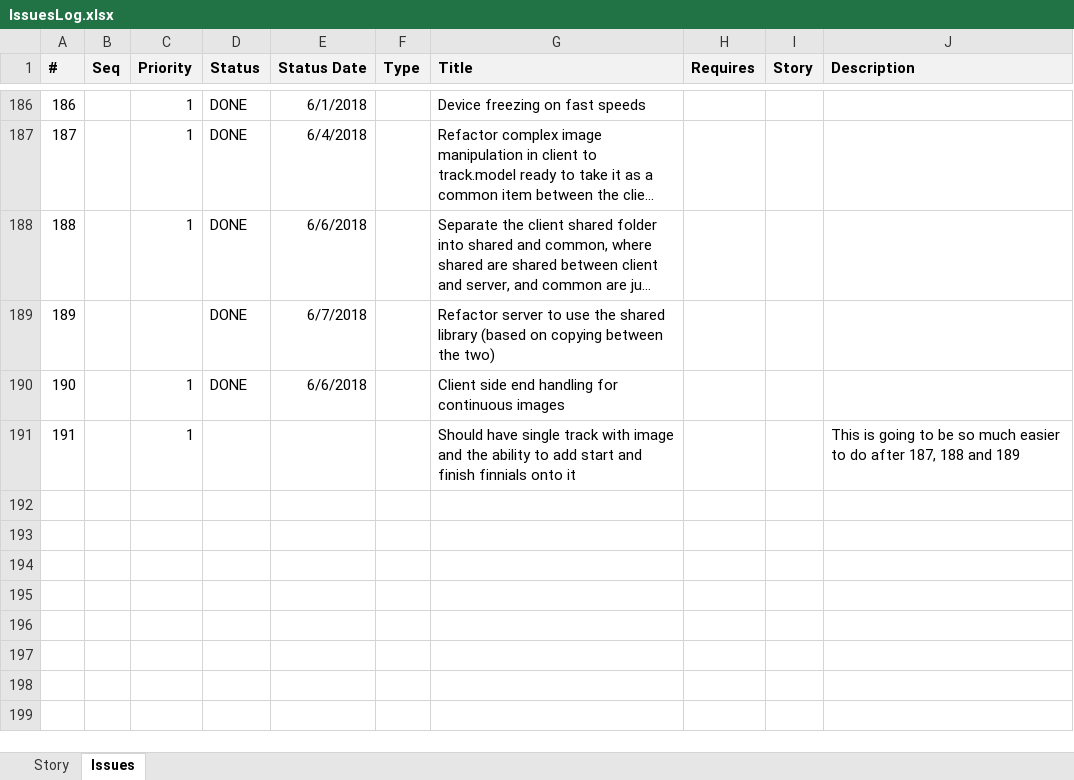
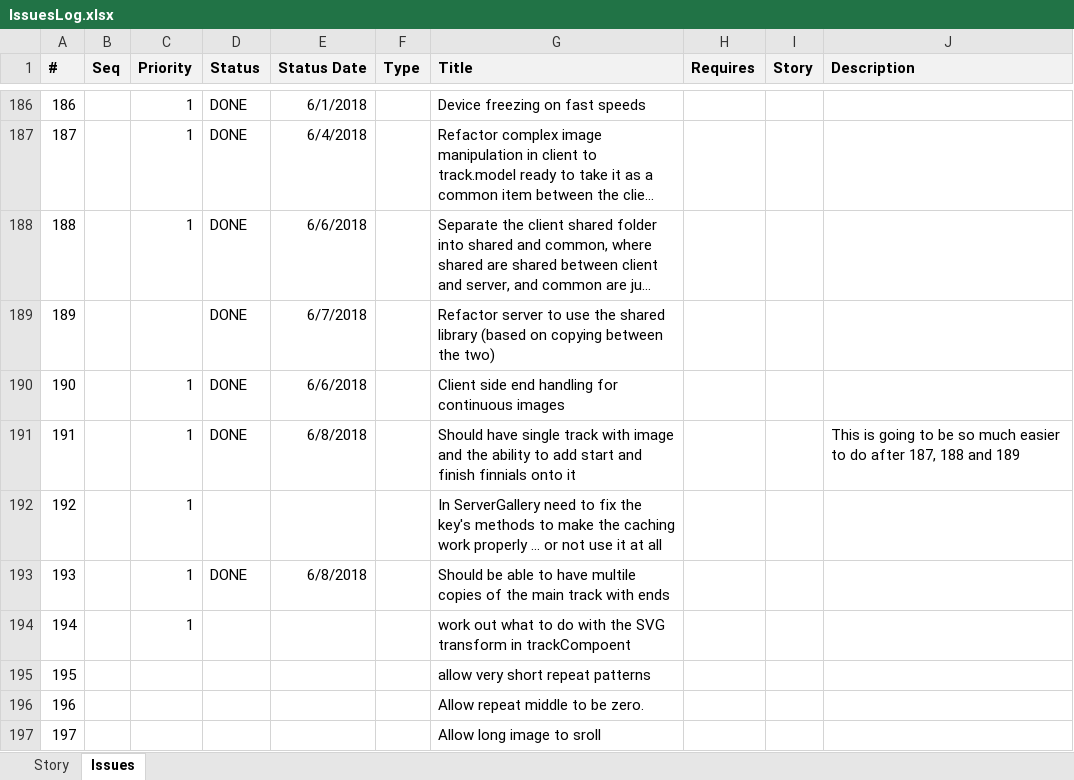
Before and after one commit to ownimage/piWriter, an Excel workbook: IssuesLog.xlsx, sheet Issues, drawn as a sheet; only a part is shown, gaps mark what is left out; long unchanged cells end in …; values as stored, in another font and other column widths than the file's, no borders; the diff names each change by its address in the sheet, - before the commit and + after, or states it on an @@ line.

Commit message:
Issue #193
Should be able to have multile copies of the main track with ends

```diff
--- a/IssuesLog.xlsx (sheet Issues)
+++ b/IssuesLog.xlsx (sheet Issues)
-D191 (Status): (empty)
+D191 (Status): DONE
-E191 (Status Date): (empty)
+E191 (Status Date): 6/8/2018
+row 192: 192 |  | 1 |  |  |  | In ServerGallery need to fix the key's methods to make the caching work properly … or not use it at all
+row 193: 193 |  | 1 | DONE | 6/8/2018 |  | Should be able to have multile copies of the main track with ends
+row 194: 194 |  | 1 |  |  |  | work out what to do with the SVG transform in trackCompoent
+row 195: 195 |  |  |  |  |  | allow very short repeat patterns
+row 196: 196 |  |  |  |  |  | Allow repeat middle to be zero.
+row 197: 197 |  |  |  |  |  | Allow long image to sroll
```
Also changed, not shown: 6 other files.
